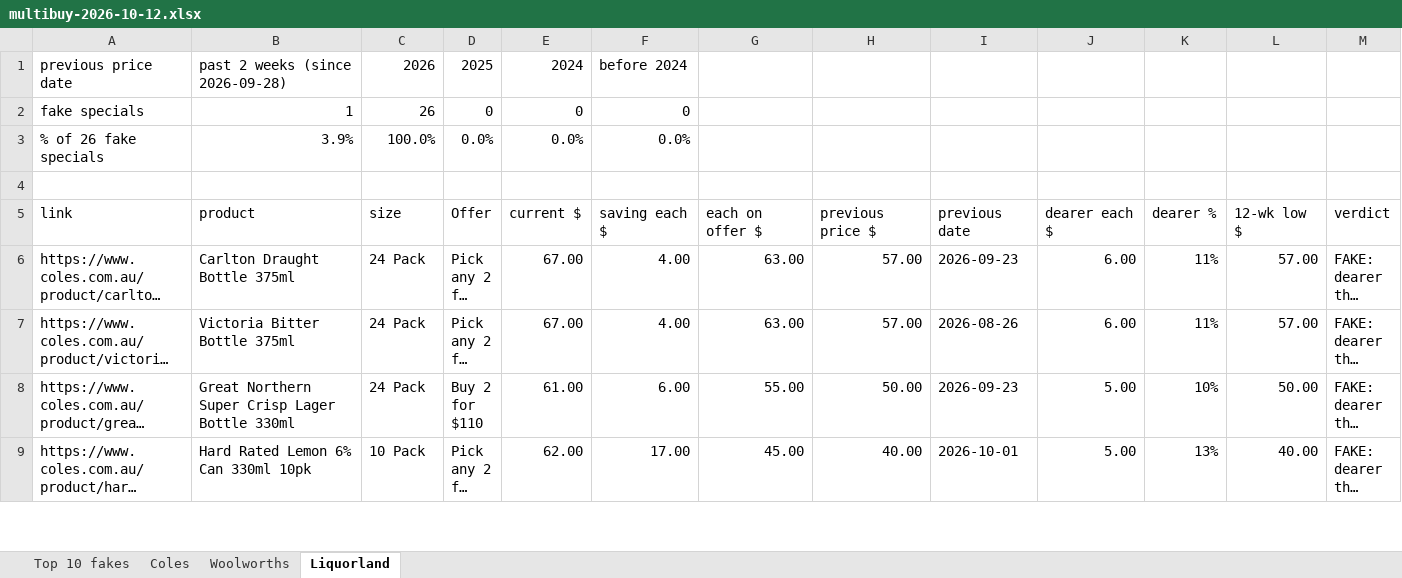
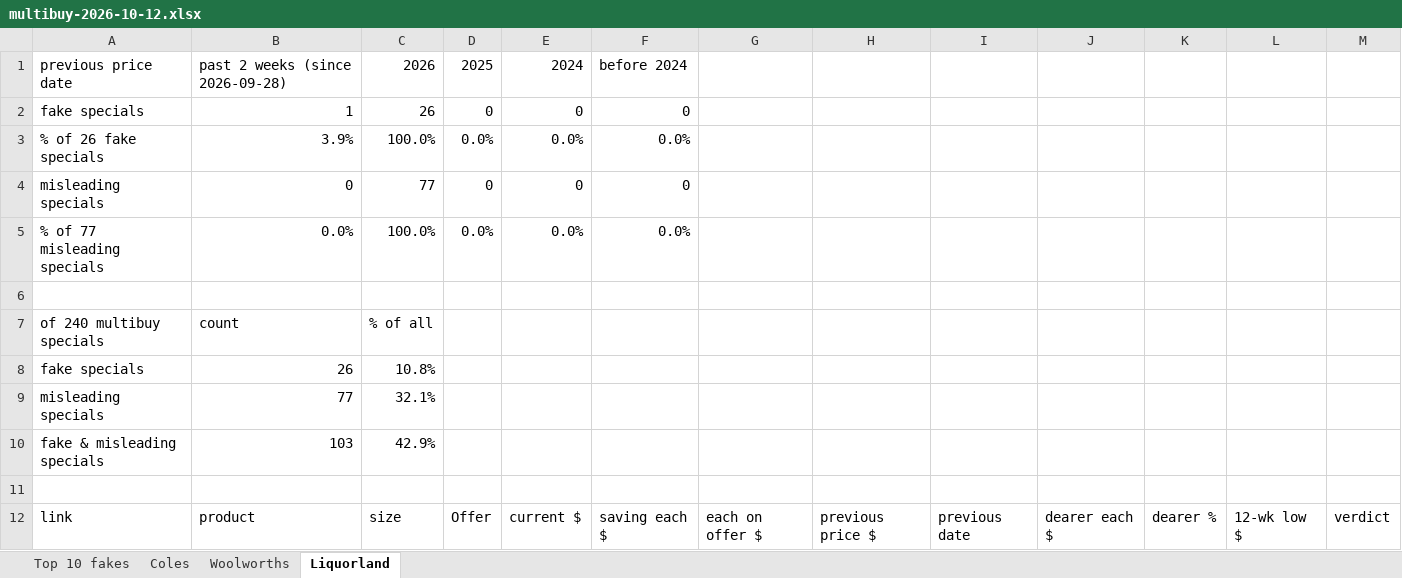
Before and after one commit to TurbulentGoat/fake-specials, an Excel workbook: multibuy-2026-10-12.xlsx, sheet Liquorland, drawn as a sheet; only a part is shown; the shorter side is filled out with more unchanged rows; long unchanged cells end in …; values as stored, in another font and other column widths than the file's, no cell formats; the diff covers the shown part only; the diff names each change by its address in the sheet, - before the commit and + after, or states it on an @@ line.

```diff
--- a/multibuy-2026-10-12.xlsx (sheet Liquorland)
+++ b/multibuy-2026-10-12.xlsx (sheet Liquorland)
+row 4: misleading specials | 0 | 77 | 0 | 0 | 0
+row 5: % of 77 misleading specials | 0.0% | 100.0% | 0.0% | 0.0% | 0.0%
+row 6: (empty)
+row 7: of 240 multibuy specials | count | % of all
+row 8: fake specials | 26 | 10.8%
+row 9: misleading specials | 77 | 32.1%
+row 10: fake & misleading specials | 103 | 42.9%
```
Also changed, not shown: 77 edited cells elsewhere in this sheet, sheet Coles, sheet Woolworths, cell formats.
